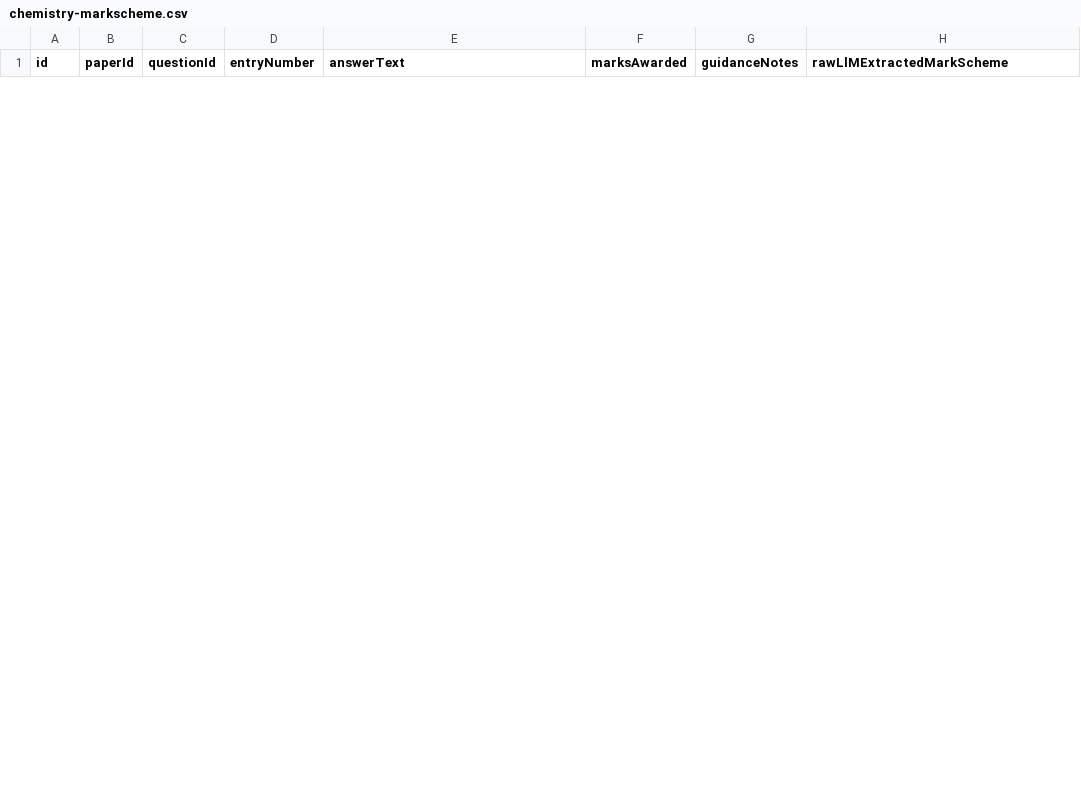
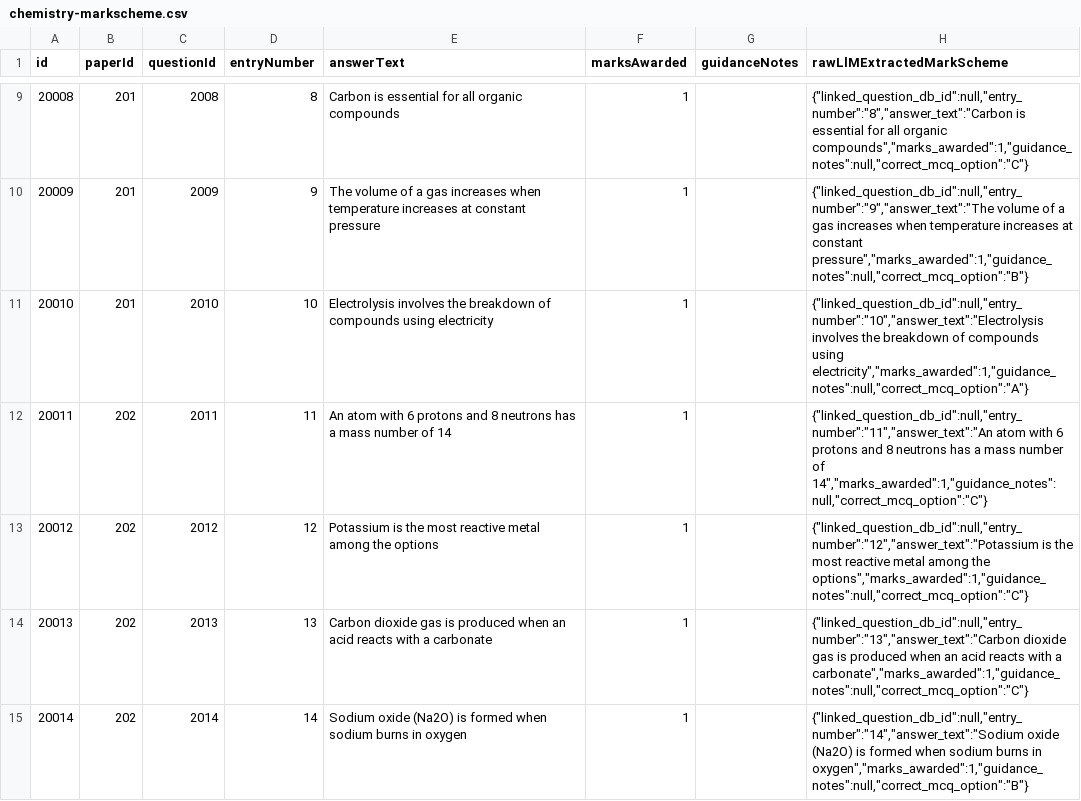
Before and after one commit to varunpatank/cambright_official_github, a CSV file: public/data/chemistry-markscheme.csv, drawn as a sheet; only a part is shown, gaps mark what is left out; the diff covers the shown part only; the diff names each change by its address in the sheet, - before the commit and + after, or states it on an @@ line.

```diff
--- a/public/data/chemistry-markscheme.csv
+++ b/public/data/chemistry-markscheme.csv
+row 9: 20008 | 201 | 2008 | 8 | Carbon is essential for all organic compounds | 1 |  | {"linked_question_db_id":null,"entry_number":"8","answer_text":"Carbon is essential for all organic compounds","marks_awarded":1,"guidance_notes":null,"correct_mcq_option":"C"}
+row 10: 20009 | 201 | 2009 | 9 | The volume of a gas increases when temperature increases at constant pressure | 1 |  | {"linked_question_db_id":null,"entry_number":"9","answer_text":"The volume of a gas increases when temperature increases at constant pressure","marks_awarded":1,"guidance_notes":null,"correct_mcq_option":"B"}
+row 11: 20010 | 201 | 2010 | 10 | Electrolysis involves the breakdown of compounds using electricity | 1 |  | {"linked_question_db_id":null,"entry_number":"10","answer_text":"Electrolysis involves the breakdown of compounds using electricity","marks_awarded":1,"guidance_notes":null,"correct_mcq_option":"A"}
+row 12: 20011 | 202 | 2011 | 11 | An atom with 6 protons and 8 neutrons has a mass number of 14 | 1 |  | {"linked_question_db_id":null,"entry_number":"11","answer_text":"An atom with 6 protons and 8 neutrons has a mass number of 14","marks_awarded":1,"guidance_notes":null,"correct_mcq_option":"C"}
+row 13: 20012 | 202 | 2012 | 12 | Potassium is the most reactive metal among the options | 1 |  | {"linked_question_db_id":null,"entry_number":"12","answer_text":"Potassium is the most reactive metal among the options","marks_awarded":1,"guidance_notes":null,"correct_mcq_option":"C"}
+row 14: 20013 | 202 | 2013 | 13 | Carbon dioxide gas is produced when an acid reacts with a carbonate | 1 |  | {"linked_question_db_id":null,"entry_number":"13","answer_text":"Carbon dioxide gas is produced when an acid reacts with a carbonate","marks_awarded":1,"guidance_notes":null,"correct_mcq_option":"C"}
+row 15: 20014 | 202 | 2014 | 14 | Sodium oxide (Na2O) is formed when sodium burns in oxygen | 1 |  | {"linked_question_db_id":null,"entry_number":"14","answer_text":"Sodium oxide (Na2O) is formed when sodium burns in oxygen","marks_awarded":1,"guidance_notes":null,"correct_mcq_option":"B"}
```
Also changed, not shown: 13 added rows and 5 removed rows elsewhere in this file, public/data/physics-markscheme.csv, 28 other files.
